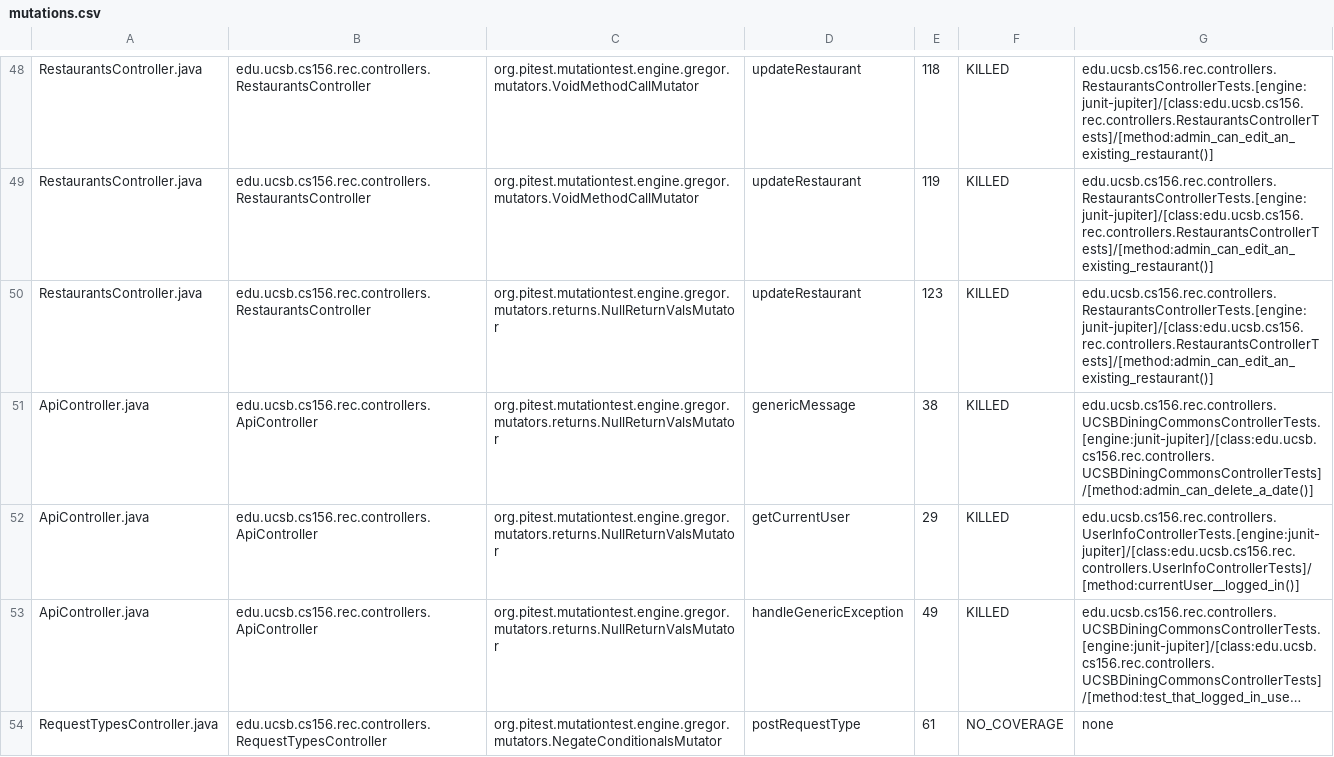
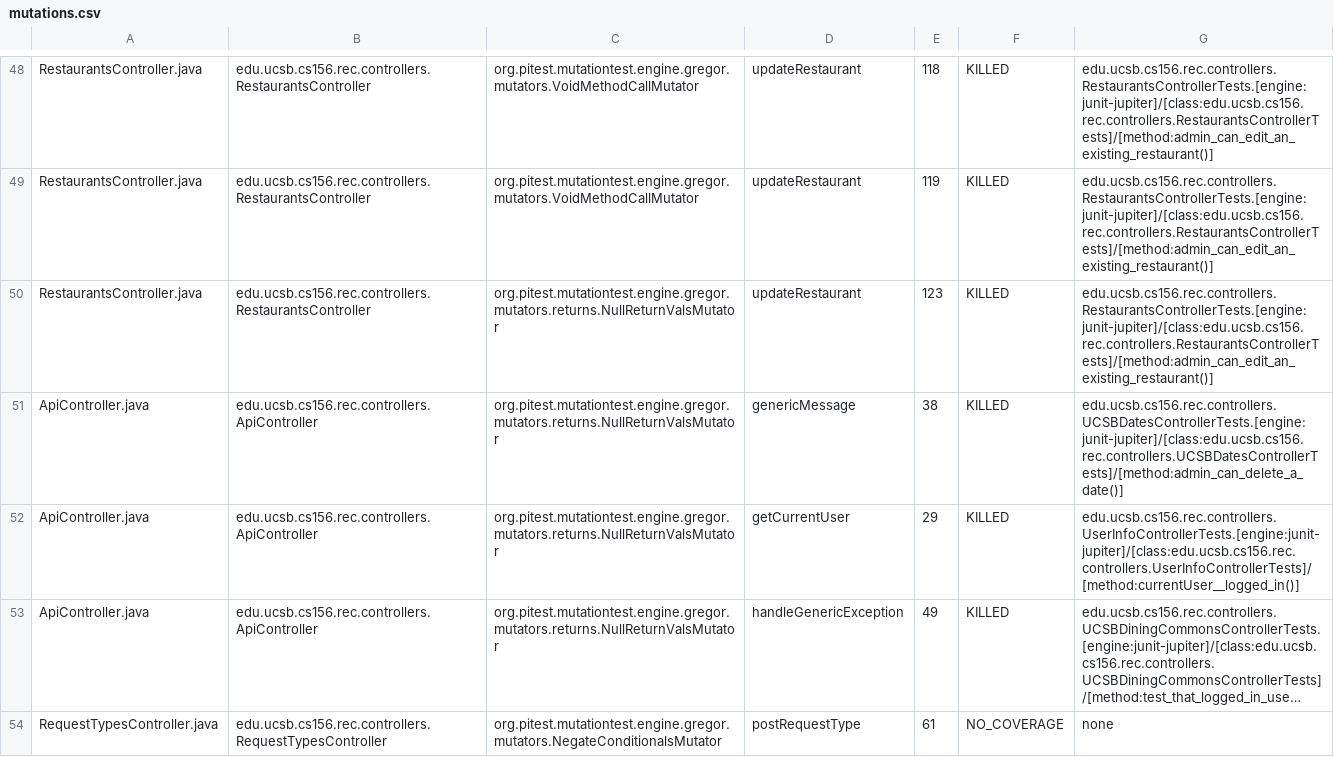
Before and after one commit to ucsb-cs156-f24/proj-rec-f24-05, a CSV file: pitest/mutations.csv, drawn as a sheet; only a part is shown, gaps mark what is left out; long unchanged cells end in …; the diff covers the shown part only.

Commit message:
Deploying to gh-pages from @ ucsb-cs156-f24/proj-rec-f24-05@ee9d3fedb5734d81dbd7fb60bd767b9a4afe6923 🚀

```diff
--- a/pitest/mutations.csv
+++ b/pitest/mutations.csv
@@ -50,3 +50,3 @@ RestaurantsController.java,edu.ucsb.cs156.rec.controllers.RestaurantsController,
 RestaurantsController.java,edu.ucsb.cs156.rec.controllers.RestaurantsController,org.pitest.mutationtest.engine.gregor.mutators.returns.NullReturnValsMutator,updateRestaurant,123,KILLED,edu.ucsb.cs156.rec.controllers.RestaurantsControllerTests.[engine:junit-jupiter]/[class:edu.ucsb.cs156.rec.controllers.RestaurantsControllerTests]/[method:admin_can_edit_an_existing_restaurant()]
-ApiController.java,edu.ucsb.cs156.rec.controllers.ApiController,org.pitest.mutationtest.engine.gregor.mutators.returns.NullReturnValsMutator,genericMessage,38,KILLED,edu.ucsb.cs156.rec.controllers.UCSBDiningCommonsControllerTests.[engine:junit-jupiter]/[class:edu.ucsb.cs156.rec.controllers.UCSBDiningCommonsControllerTests]/[method:admin_can_delete_a_date()]
+ApiController.java,edu.ucsb.cs156.rec.controllers.ApiController,org.pitest.mutationtest.engine.gregor.mutators.returns.NullReturnValsMutator,genericMessage,38,KILLED,edu.ucsb.cs156.rec.controllers.UCSBDatesControllerTests.[engine:junit-jupiter]/[class:edu.ucsb.cs156.rec.controllers.UCSBDatesControllerTests]/[method:admin_can_delete_a_date()]
 ApiController.java,edu.ucsb.cs156.rec.controllers.ApiController,org.pitest.mutationtest.engine.gregor.mutators.returns.NullReturnValsMutator,getCurrentUser,29,KILLED,edu.ucsb.cs156.rec.controllers.UserInfoControllerTests.[engine:junit-jupiter]/[class:edu.ucsb.cs156.rec.controllers.UserInfoControllerTests]/[method:currentUser__logged_in()]
```
Also changed, not shown: 4 edited cells elsewhere in this file, 14 other files.
